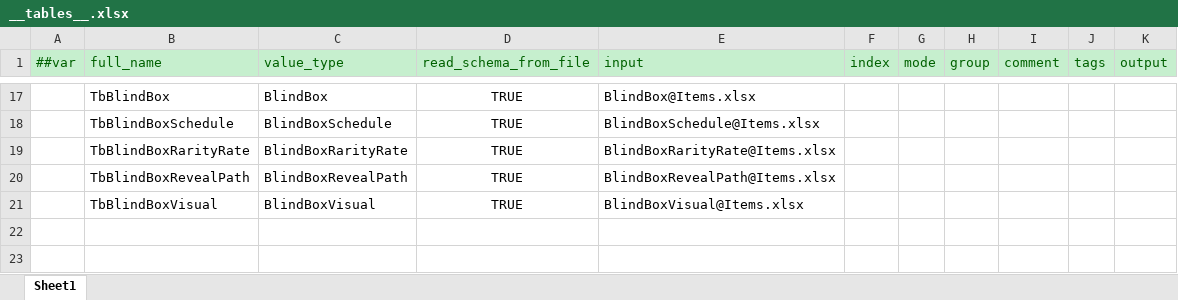
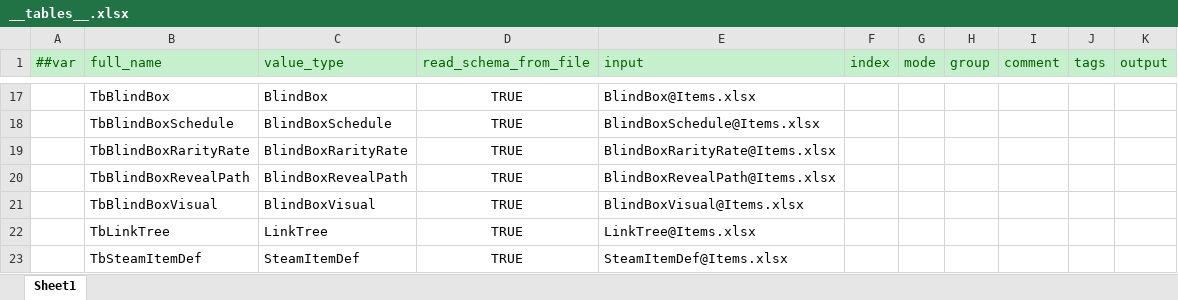
Before and after one commit to SeananTQ/lucky-dog-pub-2026, an Excel workbook: luban-excels/bak2/xlsx/__tables__.xlsx, sheet Sheet1, drawn as a sheet; only a part is shown, gaps mark what is left out; values as stored, in another font and other column widths than the file's, no borders; the diff names each change by its address in the sheet, - before the commit and + after, or states it on an @@ line.

```diff
--- a/luban-excels/bak2/xlsx/__tables__.xlsx (sheet Sheet1)
+++ b/luban-excels/bak2/xlsx/__tables__.xlsx (sheet Sheet1)
+row 22:  | TbLinkTree | LinkTree | TRUE | LinkTree@Items.xlsx
+row 23:  | TbSteamItemDef | SteamItemDef | TRUE | SteamItemDef@Items.xlsx
```
Also changed, not shown: luban-excels/bak2/xlsx/Main.xlsx, luban-excels/bak2/xlsx/__enums__.xlsx, 2 other files.
